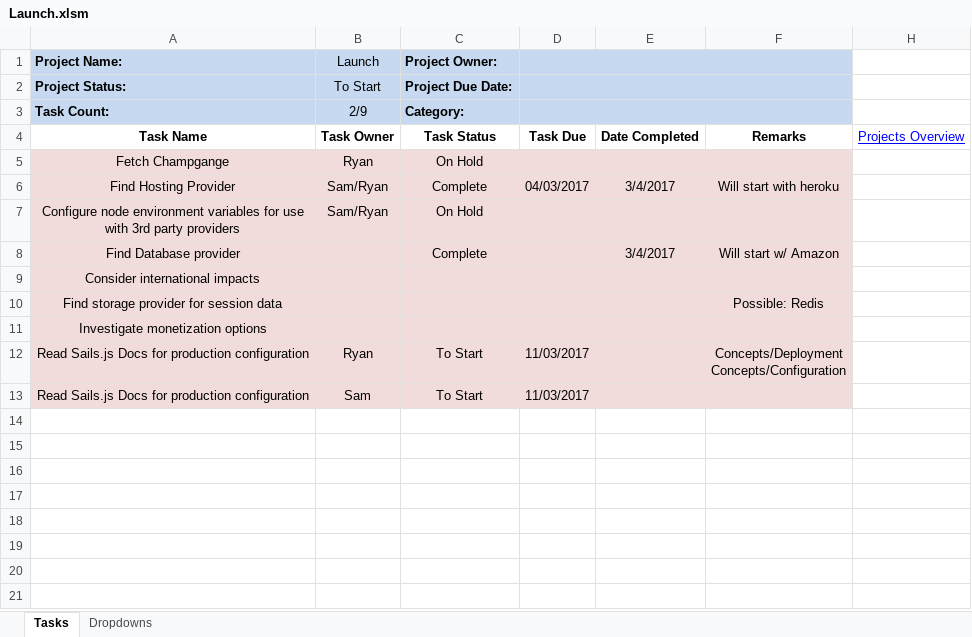
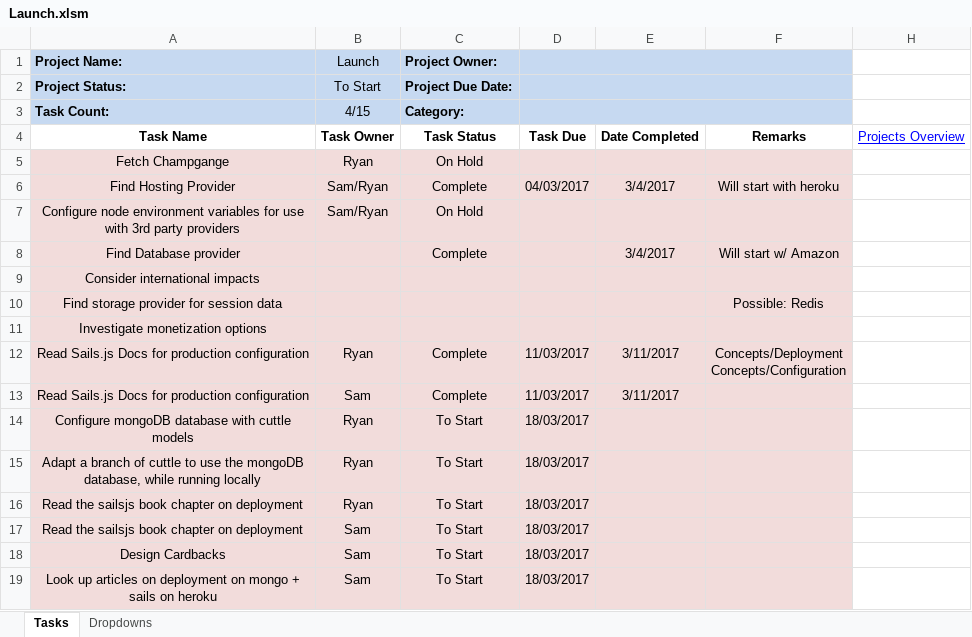
Before and after one commit to cuttle-cards/cuttle, an Excel workbook: agenda/Launch.xlsm, sheet Tasks, drawn as a sheet; values as stored, in another font and other column widths than the file's, no borders; conditional formats not drawn; the diff names each change by its address in the sheet, - before the commit and + after, or states it on an @@ line.

```diff
--- a/agenda/Launch.xlsm (sheet Tasks)
+++ b/agenda/Launch.xlsm (sheet Tasks)
-B3 (Launch): 2/9
+B3 (Launch): 4/15
-C12:C13 (Project Owner:): To Start
+C12:C13 (Project Owner:): Complete
-E12:E13: (empty)
+E12:E13: 3/11/2017
+row 14: Configure mongoDB database with cuttle models | Ryan | To Start | 18/03/2017
+row 15: Adapt a branch of cuttle to use the mongoDB database, while running locally | Ryan | To Start | 18/03/2017
+row 16: Read the sailsjs book chapter on deployment | Ryan | To Start | 18/03/2017
+row 17: Read the sailsjs book chapter on deployment | Sam | To Start | 18/03/2017
+row 18: Design Cardbacks | Sam | To Start | 18/03/2017
+row 19: Look up articles on deployment on mongo + sails on heroku | Sam | To Start | 18/03/2017
```
Also changed, not shown: agenda/Animations.xlsm, agenda/OVERVIEW.xlsm.
